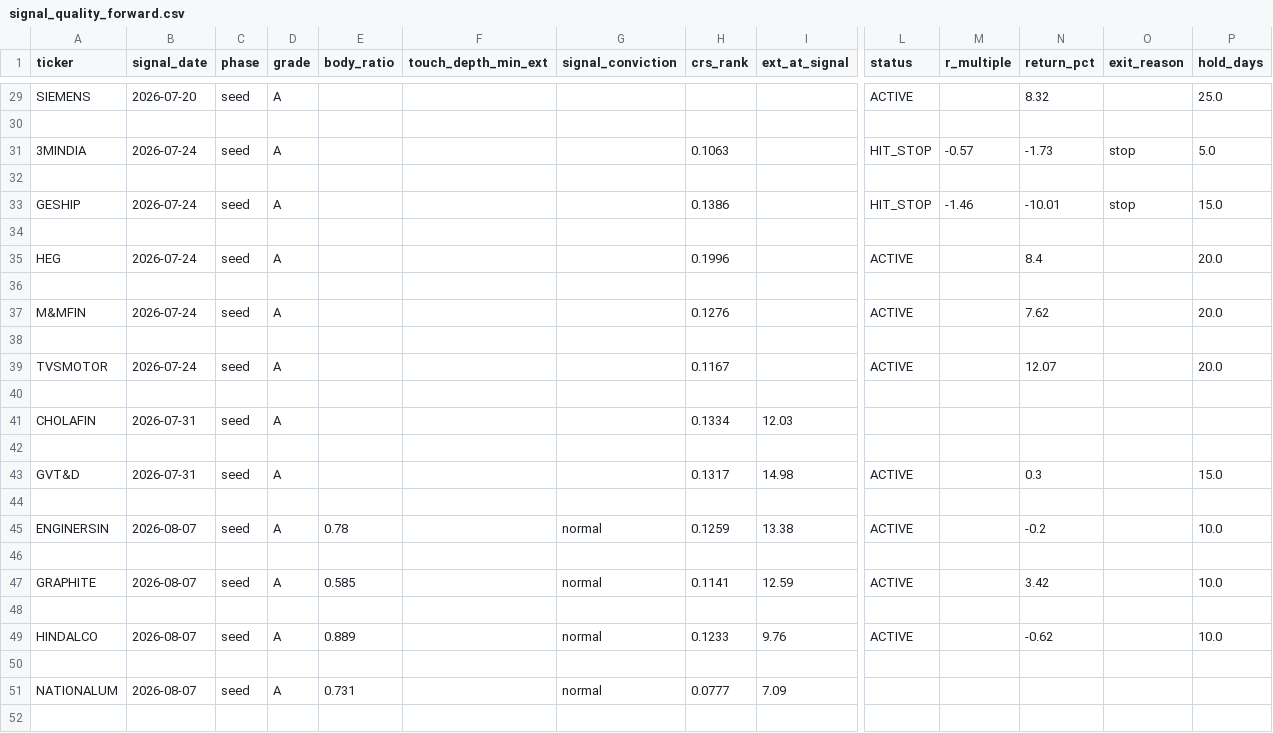
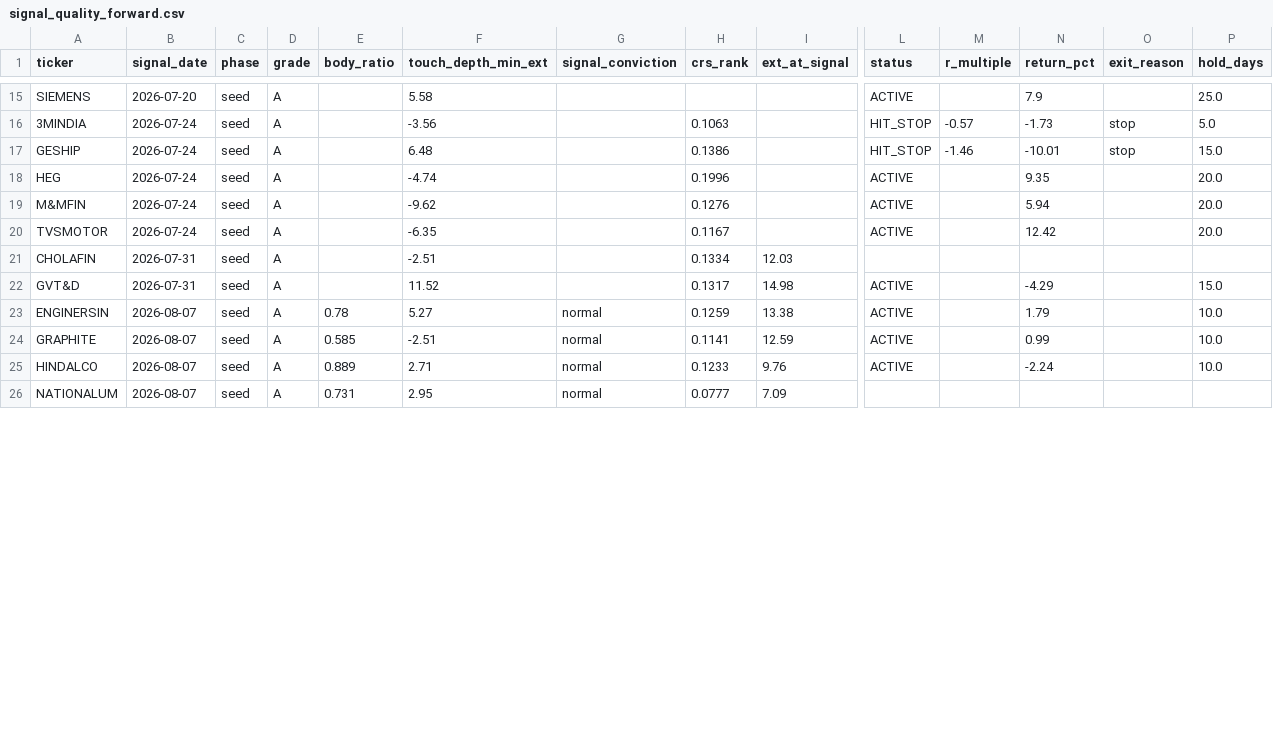
Before and after one commit to kreeshpatel/nifty-satvik, a CSV file: results/signal_quality_forward.csv, drawn as a sheet; only a part is shown, gaps mark what is left out; removed rows and columns are numbered as before the commit, all else as after; rows hold the shown columns only; the diff covers the shown part only; the diff names each change by its address in the sheet, - before the commit and + after, or states it on an @@ line.

```diff
--- a/results/signal_quality_forward.csv
+++ b/results/signal_quality_forward.csv
-F15 (touch_depth_min_ext): (empty)
+F15 (touch_depth_min_ext): 5.58
-N15 (return_pct): 8.32
+N15 (return_pct): 7.9
-row 30: (empty)
-F16 (touch_depth_min_ext): (empty)
+F16 (touch_depth_min_ext): -3.56
-row 32: (empty)
-F17 (touch_depth_min_ext): (empty)
+F17 (touch_depth_min_ext): 6.48
-row 34: (empty)
-F18 (touch_depth_min_ext): (empty)
+F18 (touch_depth_min_ext): -4.74
-N18 (return_pct): 8.4
+N18 (return_pct): 9.35
-row 36: (empty)
-F19 (touch_depth_min_ext): (empty)
+F19 (touch_depth_min_ext): -9.62
-N19 (return_pct): 7.62
+N19 (return_pct): 5.94
-row 38: (empty)
-F20 (touch_depth_min_ext): (empty)
+F20 (touch_depth_min_ext): -6.35
-N20 (return_pct): 12.07
+N20 (return_pct): 12.42
-row 40: (empty)
-F21 (touch_depth_min_ext): (empty)
+F21 (touch_depth_min_ext): -2.51
-row 42: (empty)
-F22 (touch_depth_min_ext): (empty)
+F22 (touch_depth_min_ext): 11.52
-N22 (return_pct): 0.3
+N22 (return_pct): -4.29
-row 44: (empty)
-F23 (touch_depth_min_ext): (empty)
+F23 (touch_depth_min_ext): 5.27
-N23 (return_pct): -0.2
+N23 (return_pct): 1.79
-row 46: (empty)
-F24 (touch_depth_min_ext): (empty)
+F24 (touch_depth_min_ext): -2.51
-N24 (return_pct): 3.42
+N24 (return_pct): 0.99
-row 48: (empty)
-F25 (touch_depth_min_ext): (empty)
+F25 (touch_depth_min_ext): 2.71
-N25 (return_pct): -0.62
+N25 (return_pct): -2.24
-row 50: (empty)
-F26 (touch_depth_min_ext): (empty)
+F26 (touch_depth_min_ext): 2.95
-row 52: (empty)
```
Also changed, not shown: 2 added rows, 20 removed rows and 37 edited cells elsewhere in this file, results/weekly_sma_panel.csv, 15 other files.
